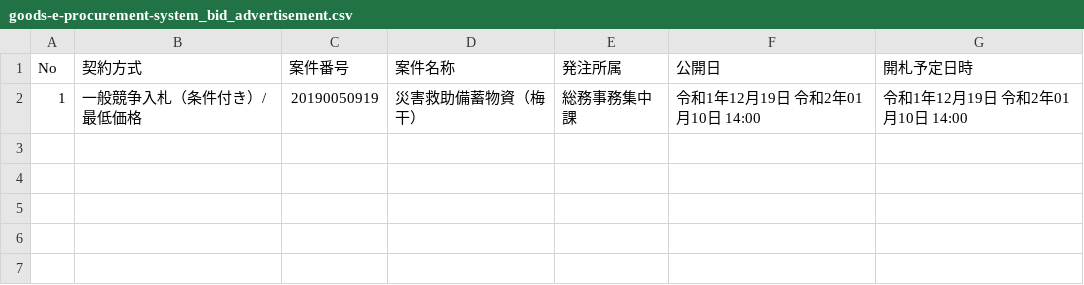
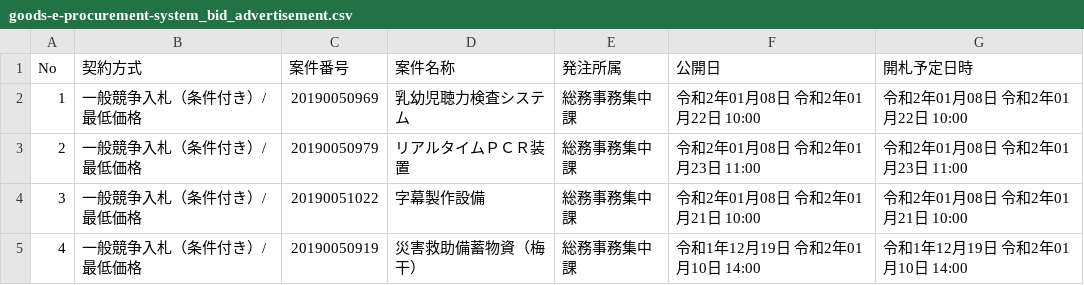
Before and after one commit to wakayama-pref-org/Goods-e-procurement-system_Bid_Advertisement, a CSV file: csv/goods-e-procurement-system_bid_advertisement.csv, drawn as a sheet.

```diff
--- a/csv/goods-e-procurement-system_bid_advertisement.csv
+++ b/csv/goods-e-procurement-system_bid_advertisement.csv
@@ -1,2 +1,5 @@
 "No","契約方式","案件番号","案件名称","発注所属","公開日","開札予定日時"
-"1","一般競争入札（条件付き）/最低価格","20190050919","災害救助備蓄物資（梅干）","総務事務集中課","令和1年12月19日 令和2年01月10日 14:00","令和1年12月19日 令和2年01月10日 14:00"
+"1","一般競争入札（条件付き）/最低価格","20190050969","乳幼児聴力検査システム","総務事務集中課","令和2年01月08日 令和2年01月22日 10:00","令和2年01月08日 令和2年01月22日 10:00"
+"2","一般競争入札（条件付き）/最低価格","20190050979","リアルタイムＰＣＲ装置","総務事務集中課","令和2年01月08日 令和2年01月23日 11:00","令和2年01月08日 令和2年01月23日 11:00"
+"3","一般競争入札（条件付き）/最低価格","20190051022","字幕製作設備","総務事務集中課","令和2年01月08日 令和2年01月21日 10:00","令和2年01月08日 令和2年01月21日 10:00"
+"4","一般競争入札（条件付き）/最低価格","20190050919","災害救助備蓄物資（梅干）","総務事務集中課","令和1年12月19日 令和2年01月10日 14:00","令和1年12月19日 令和2年01月10日 14:00"
```
Also changed, not shown: 1 other file.
